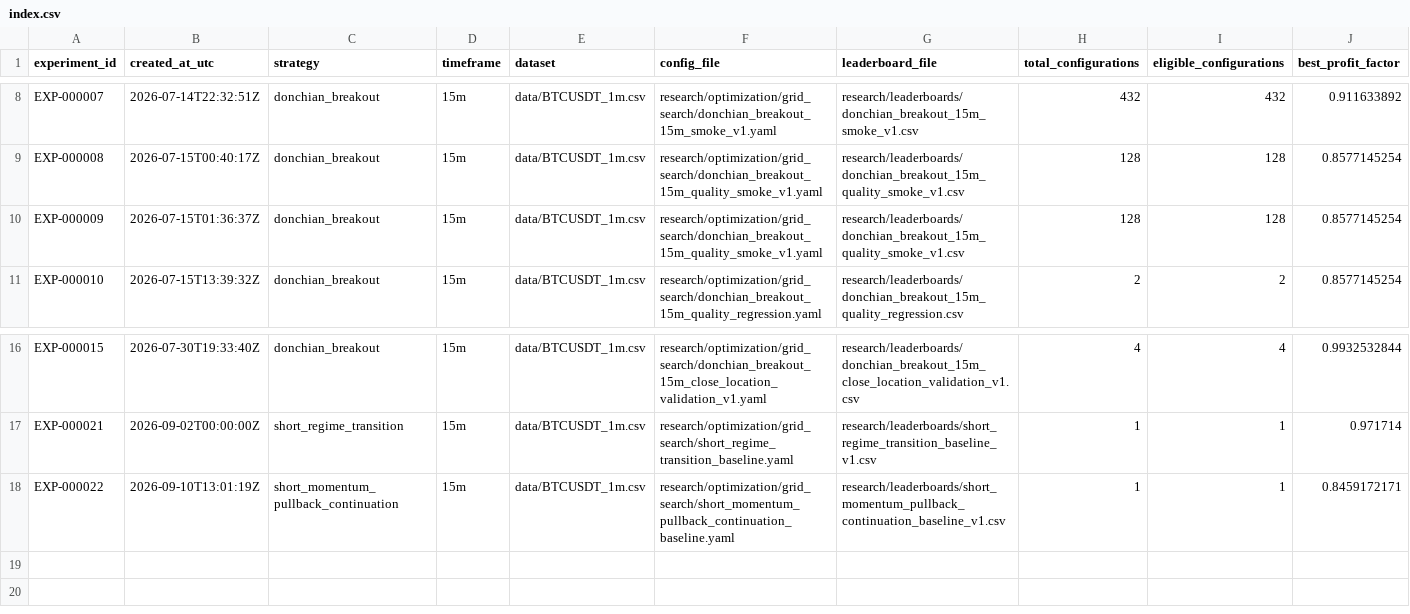
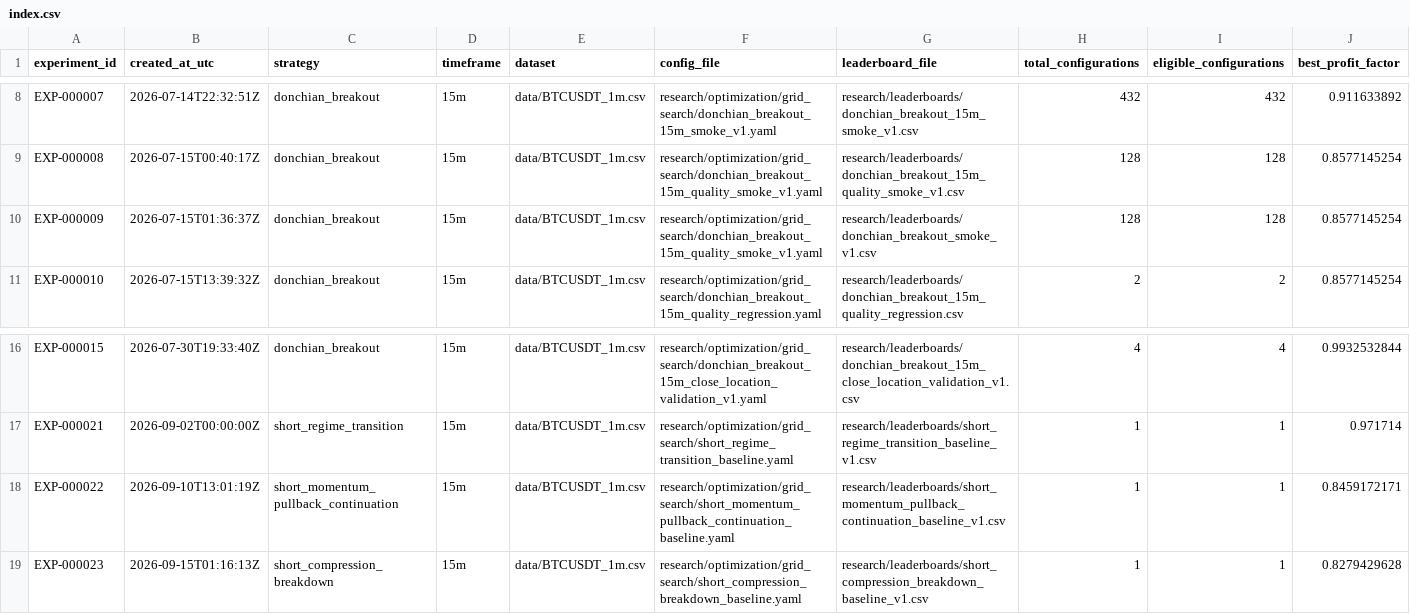
Before and after one commit to joelramone/crypto-scalping-core, a CSV file: research/memory/index.csv, drawn as a sheet; only a part is shown, gaps mark what is left out; rows hold the shown columns only; the diff names each change by its address in the sheet, - before the commit and + after, or states it on an @@ line.

Commit message:
Record EXP-000023 in research memory

```diff
--- a/research/memory/index.csv
+++ b/research/memory/index.csv
-G10 (leaderboard_file): research/leaderboards/donchian_breakout_15m_quality_smoke_v1.csv
+G10 (leaderboard_file): research/leaderboards/donchian_breakout_smoke_v1.csv
+row 19: EXP-000023 | 2026-09-15T01:16:13Z | short_compression_breakdown | 15m | data/BTCUSDT_1m.csv | research/optimization/grid_search/short_compression_breakdown_baseline.yaml | research/leaderboards/short_compression_breakdown_baseline_v1.csv | 1 | 1 | 0.8279429628
```
